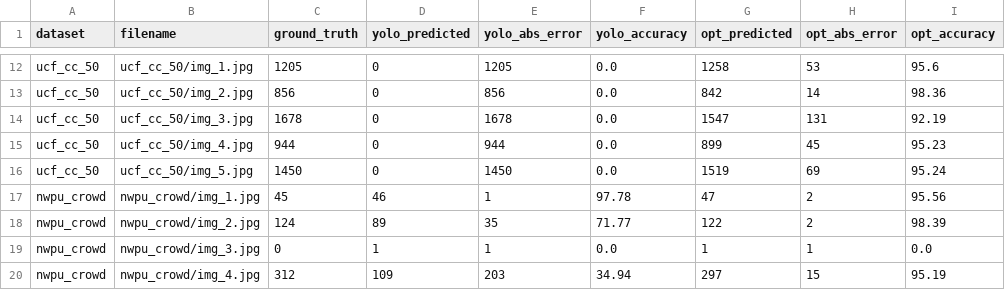
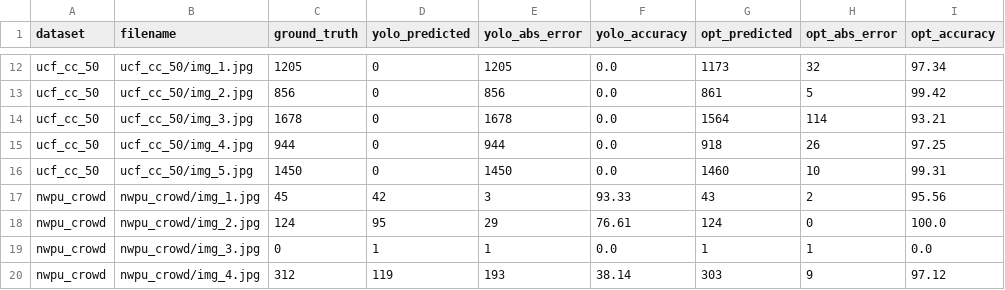
Before and after one commit to varshneyharsh314-droid/Bengaluru-Event-Driven-Congestion, a CSV file: benchmark_results/dataset_samples_results.csv, drawn as a sheet; only a part is shown, gaps mark what is left out; the diff covers the shown part only; the diff names each change by its address in the sheet, - before the commit and + after, or states it on an @@ line.

```diff
--- a/benchmark_results/dataset_samples_results.csv
+++ b/benchmark_results/dataset_samples_results.csv
-G12 (opt_predicted): 1258
+G12 (opt_predicted): 1173
-H12 (opt_abs_error): 53
+H12 (opt_abs_error): 32
-I12 (opt_accuracy): 95.6
+I12 (opt_accuracy): 97.34
-G13 (opt_predicted): 842
+G13 (opt_predicted): 861
-H13 (opt_abs_error): 14
+H13 (opt_abs_error): 5
-I13 (opt_accuracy): 98.36
+I13 (opt_accuracy): 99.42
-G14 (opt_predicted): 1547
+G14 (opt_predicted): 1564
-H14 (opt_abs_error): 131
+H14 (opt_abs_error): 114
-I14 (opt_accuracy): 92.19
+I14 (opt_accuracy): 93.21
-G15 (opt_predicted): 899
+G15 (opt_predicted): 918
-H15 (opt_abs_error): 45
+H15 (opt_abs_error): 26
-I15 (opt_accuracy): 95.23
+I15 (opt_accuracy): 97.25
-G16 (opt_predicted): 1519
+G16 (opt_predicted): 1460
-H16 (opt_abs_error): 69
+H16 (opt_abs_error): 10
-I16 (opt_accuracy): 95.24
+I16 (opt_accuracy): 99.31
-D17 (yolo_predicted): 46
+D17 (yolo_predicted): 42
-E17 (yolo_abs_error): 1
+E17 (yolo_abs_error): 3
-F17 (yolo_accuracy): 97.78
+F17 (yolo_accuracy): 93.33
-G17 (opt_predicted): 47
+G17 (opt_predicted): 43
-D18 (yolo_predicted): 89
+D18 (yolo_predicted): 95
-E18 (yolo_abs_error): 35
+E18 (yolo_abs_error): 29
-F18 (yolo_accuracy): 71.77
+F18 (yolo_accuracy): 76.61
-G18 (opt_predicted): 122
+G18 (opt_predicted): 124
-H18 (opt_abs_error): 2
+H18 (opt_abs_error): 0
-I18 (opt_accuracy): 98.39
+I18 (opt_accuracy): 100.0
-D20 (yolo_predicted): 109
+D20 (yolo_predicted): 119
-E20 (yolo_abs_error): 203
+E20 (yolo_abs_error): 193
-F20 (yolo_accuracy): 34.94
+F20 (yolo_accuracy): 38.14
-G20 (opt_predicted): 297
+G20 (opt_predicted): 303
-H20 (opt_abs_error): 15
+H20 (opt_abs_error): 9
-I20 (opt_accuracy): 95.19
+I20 (opt_accuracy): 97.12
```
Also changed, not shown: 63 edited cells elsewhere in this file, 8 other files.
